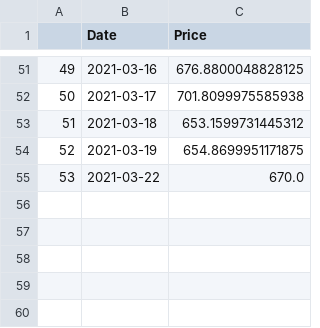
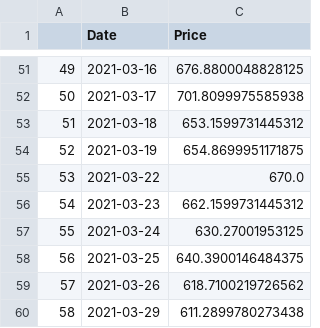
Before and after one commit to siavashhakim/sia_stock, a CSV file: cleaned_data_daily.csv, drawn as a sheet; only a part is shown, gaps mark what is left out.

Commit message:
initial commit - stock - cleaned data3

```diff
--- a/cleaned_data_daily.csv
+++ b/cleaned_data_daily.csv
@@ -55 +55,6 @@
 53,2021-03-22,670.0
+54,2021-03-23,662.1599731445312
+55,2021-03-24,630.27001953125
+56,2021-03-25,640.3900146484375
+57,2021-03-26,618.7100219726562
+58,2021-03-29,611.2899780273438
```
Also changed, not shown: cleaned_data_monthly.csv.
